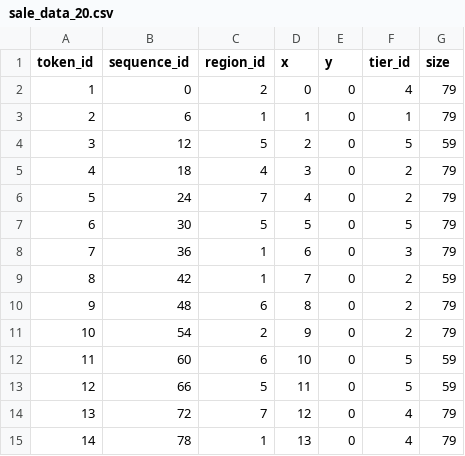
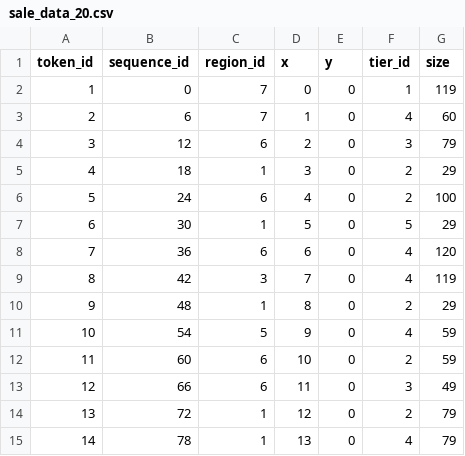
Before and after one commit to buckdy/illuvium-land-sale, a CSV file: scripts/data/sale_data_20.csv, drawn as a sheet; only a part is shown; the diff covers the shown part only.

```diff
--- a/scripts/data/sale_data_20.csv
+++ b/scripts/data/sale_data_20.csv
@@ -1,15 +1,15 @@
 token_id,sequence_id,region_id,x,y,tier_id,size
-1,0,2,0,0,4,79
-2,6,1,1,0,1,79
-3,12,5,2,0,5,59
-4,18,4,3,0,2,79
-5,24,7,4,0,2,79
-6,30,5,5,0,5,79
-7,36,1,6,0,3,79
-8,42,1,7,0,2,59
-9,48,6,8,0,2,79
-10,54,2,9,0,2,79
-11,60,6,10,0,5,59
-12,66,5,11,0,5,59
-13,72,7,12,0,4,79
+1,0,7,0,0,1,119
+2,6,7,1,0,4,60
+3,12,6,2,0,3,79
+4,18,1,3,0,2,29
+5,24,6,4,0,2,100
+6,30,1,5,0,5,29
+7,36,6,6,0,4,120
+8,42,3,7,0,4,119
+9,48,1,8,0,2,29
+10,54,5,9,0,4,59
+11,60,6,10,0,2,59
+12,66,6,11,0,3,49
+13,72,1,12,0,2,79
 14,78,1,13,0,4,79
```
Also changed, not shown: 14 edited cells elsewhere in this file, scripts/data/sale_data_200.csv, scripts/data/sale_data_2000.csv, 9 other files.
